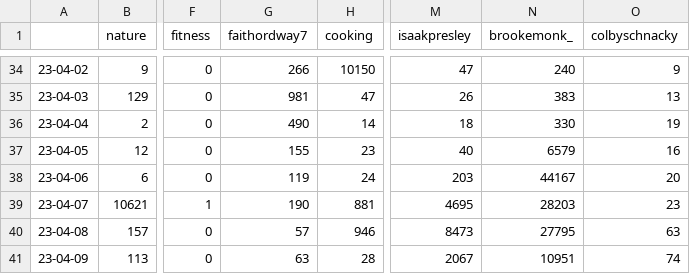
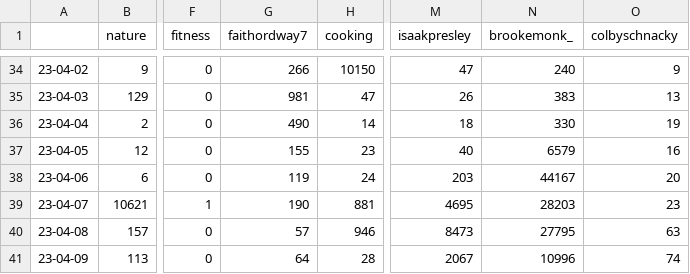
Before and after one commit to sammiphone6/Content_Arbitrage, a CSV file: account_posting/data/stats.csv, drawn as a sheet; only a part is shown, gaps mark what is left out; the diff names each change by its address in the sheet, - before the commit and + after, or states it on an @@ line.

```diff
--- a/account_posting/data/stats.csv
+++ b/account_posting/data/stats.csv
-G41 (faithordway7): 63
+G41 (faithordway7): 64
-N41 (brookemonk_): 10951
+N41 (brookemonk_): 10996
```
Also changed, not shown: account_posting/data/insights.csv.
